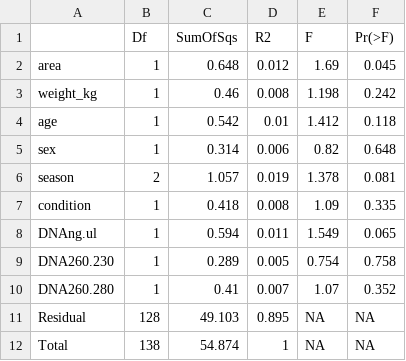
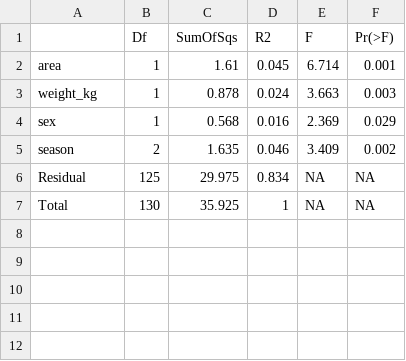
Before and after one commit to VictorHJD/AA_Fox, a CSV file: tables/Permanova.csv, drawn as a sheet.

```diff
--- a/tables/Permanova.csv
+++ b/tables/Permanova.csv
@@ -1,12 +1,7 @@
 "","Df","SumOfSqs","R2","F","Pr(>F)"
-"area",1,0.648,0.012,1.69,0.045
-"weight_kg",1,0.46,0.008,1.198,0.242
-"age",1,0.542,0.01,1.412,0.118
-"sex",1,0.314,0.006,0.82,0.648
-"season",2,1.057,0.019,1.378,0.081
-"condition",1,0.418,0.008,1.09,0.335
-"DNAng.ul",1,0.594,0.011,1.549,0.065
-"DNA260.230",1,0.289,0.005,0.754,0.758
-"DNA260.280",1,0.41,0.007,1.07,0.352
-"Residual",128,49.103,0.895,NA,NA
-"Total",138,54.874,1,NA,NA
+"area",1,1.61,0.045,6.714,0.001
+"weight_kg",1,0.878,0.024,3.663,0.003
+"sex",1,0.568,0.016,2.369,0.029
+"season",2,1.635,0.046,3.409,0.002
+"Residual",125,29.975,0.834,NA,NA
+"Total",130,35.925,1,NA,NA
```
Also changed, not shown: tables/suppl/EnvFitnMDS.csv, tables/suppl/PermanovaConti.csv, 2 other files.
